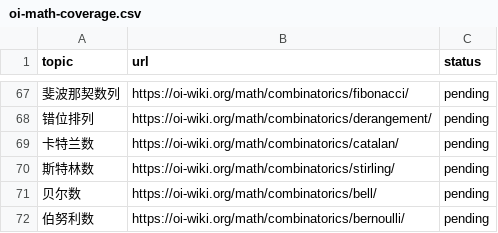
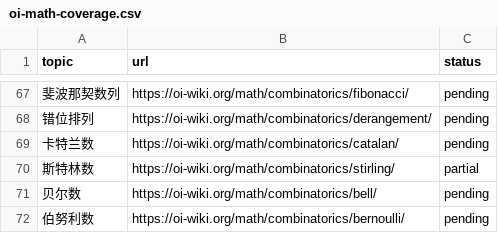
Before and after one commit to gsh20040816/CPCtemplate, a CSV file: docs/oi-math-coverage.csv, drawn as a sheet; only a part is shown, gaps mark what is left out; the diff names each change by its address in the sheet, - before the commit and + after, or states it on an @@ line.

```diff
--- a/docs/oi-math-coverage.csv
+++ b/docs/oi-math-coverage.csv
-C70 (status): pending
+C70 (status): partial
```
Also changed, not shown: 16 other files.
